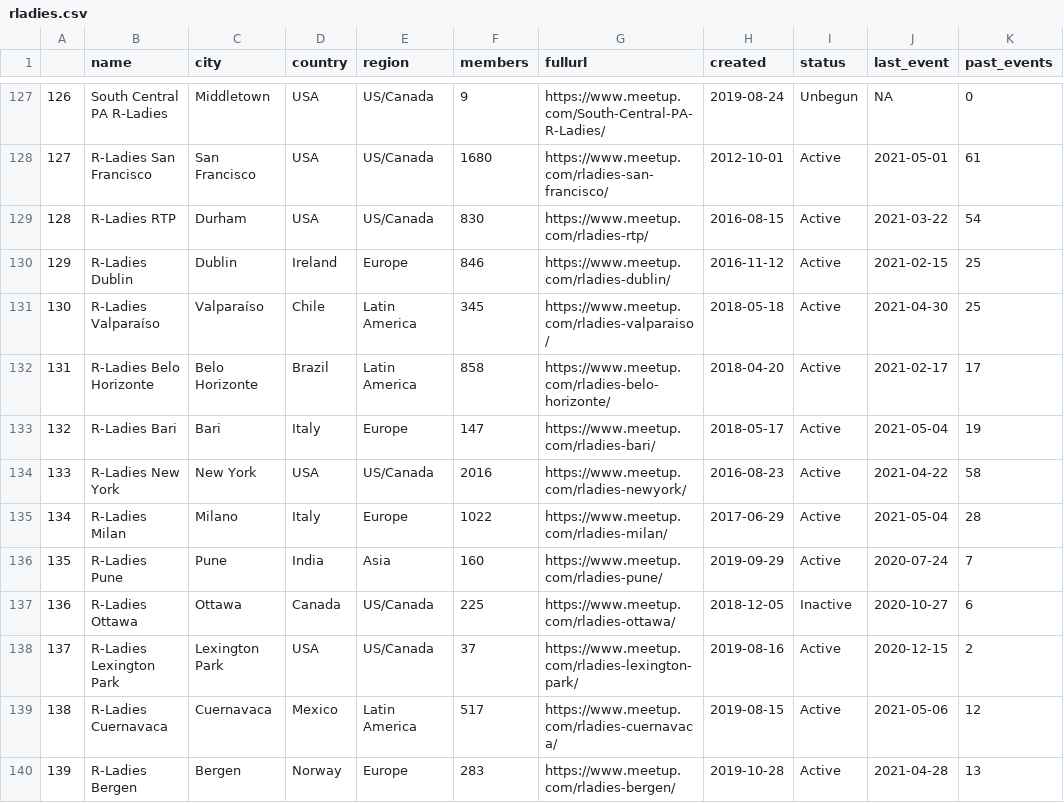
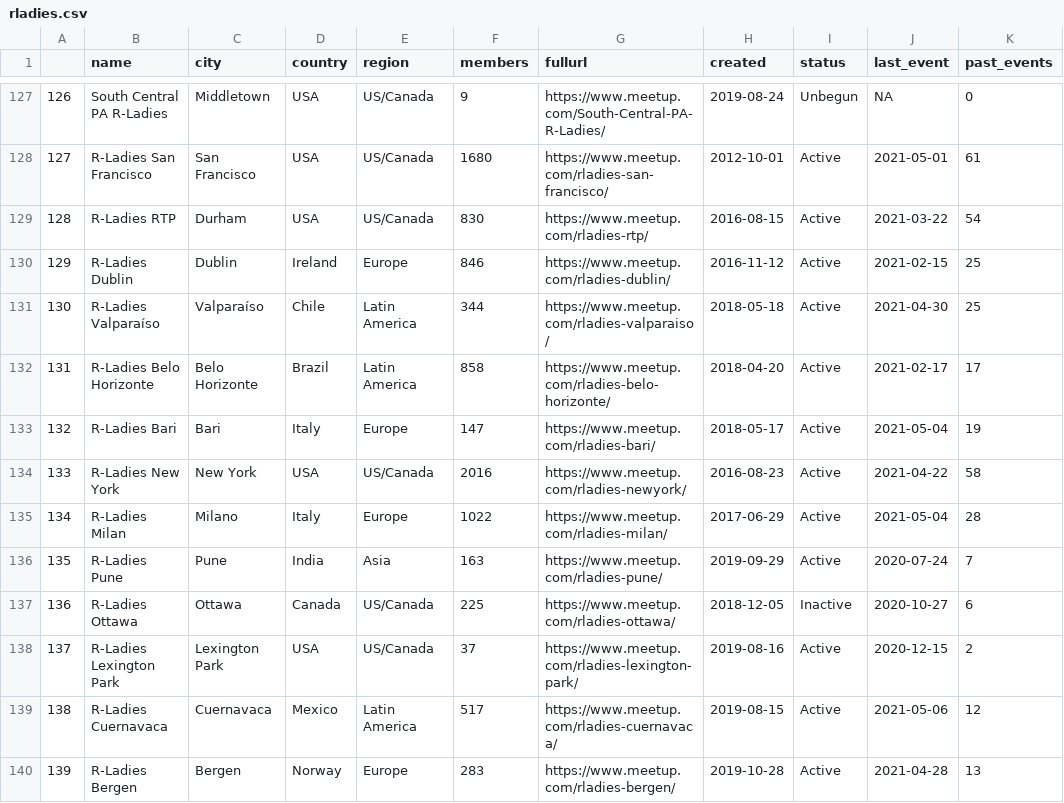
Before and after one commit to benubah/r-community-explorer, a CSV file: docs/data/rladies.csv, drawn as a sheet; only a part is shown, gaps mark what is left out; the diff covers the shown part only; the diff names each change by its address in the sheet, - before the commit and + after, or states it on an @@ line.

```diff
--- a/docs/data/rladies.csv
+++ b/docs/data/rladies.csv
@@ column A renumbered between rows 5 and 158 @@
-F131 (members): 345
+F131 (members): 344
-F136 (members): 160
+F136 (members): 163
```
Also changed, not shown: 3 added rows, 3 removed rows, 10 moved rows and 22 edited cells elsewhere in this file, docs/data/rugs.csv, 6 other files.
